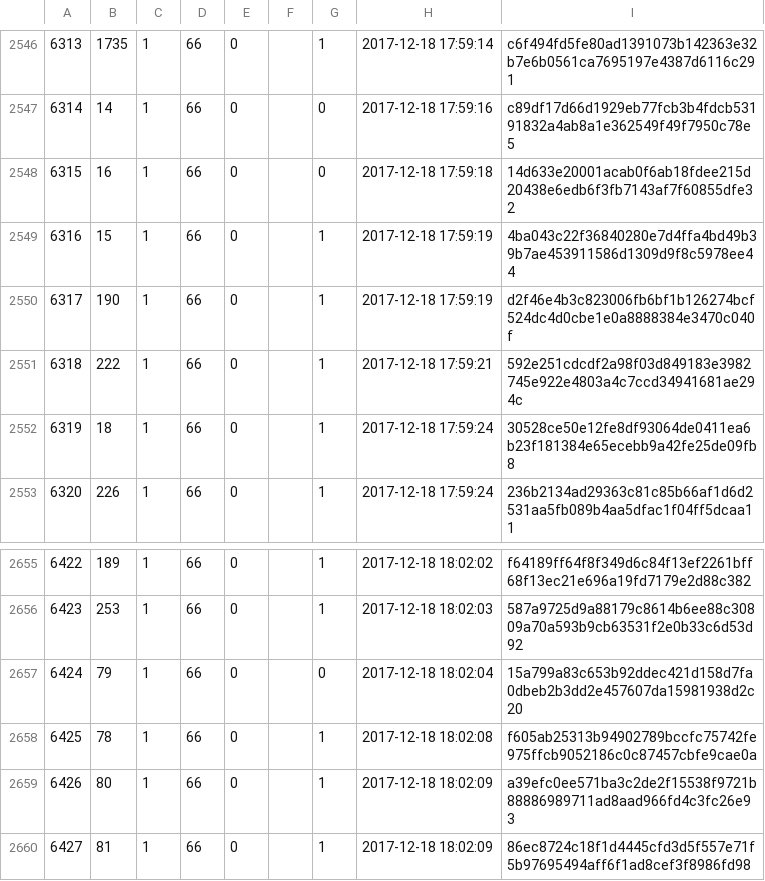
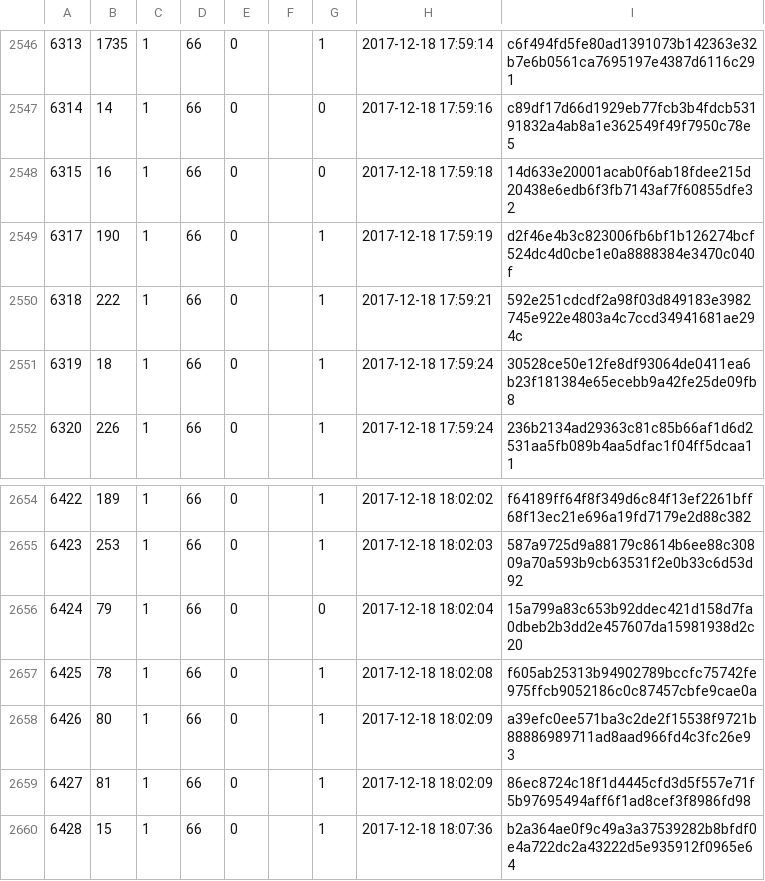
Before and after one commit to cppan/database, a CSV file: ProjectVersions.csv, drawn as a sheet; only a part is shown, gaps mark what is left out.

```diff
--- a/ProjectVersions.csv
+++ b/ProjectVersions.csv
@@ -2548,3 +2548,2 @@
 6315;16;1;66;0;;0;2017-12-18 17:59:18;14d633e20001acab0f6ab18fdee215d20438e6edb6f3fb7143af7f60855dfe32
-6316;15;1;66;0;;1;2017-12-18 17:59:19;4ba043c22f36840280e7d4ffa4bd49b39b7ae453911586d1309d9f8c5978ee44
 6317;190;1;66;0;;1;2017-12-18 17:59:19;d2f46e4b3c823006fb6bf1b126274bcf524dc4d0cbe1e0a8888384e3470c040f
@@ -2660 +2659,2 @@
 6427;81;1;66;0;;1;2017-12-18 18:02:09;86ec8724c18f1d4445cfd3d5f557e71f5b97695494aff6f1ad8cef3f8986fd98
+6428;15;1;66;0;;1;2017-12-18 18:07:36;b2a364ae0f9c49a3a37539282b8bfdf0e4a722dc2a43222d5e935912f0965e64
```
Also changed, not shown: 1 other file.
